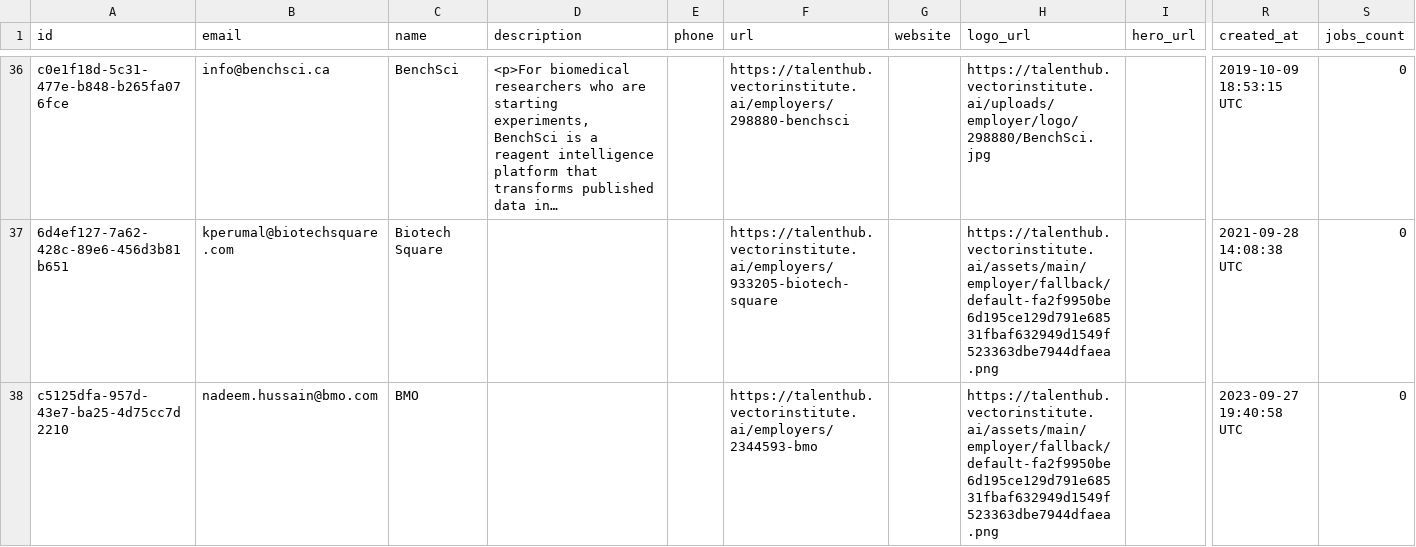
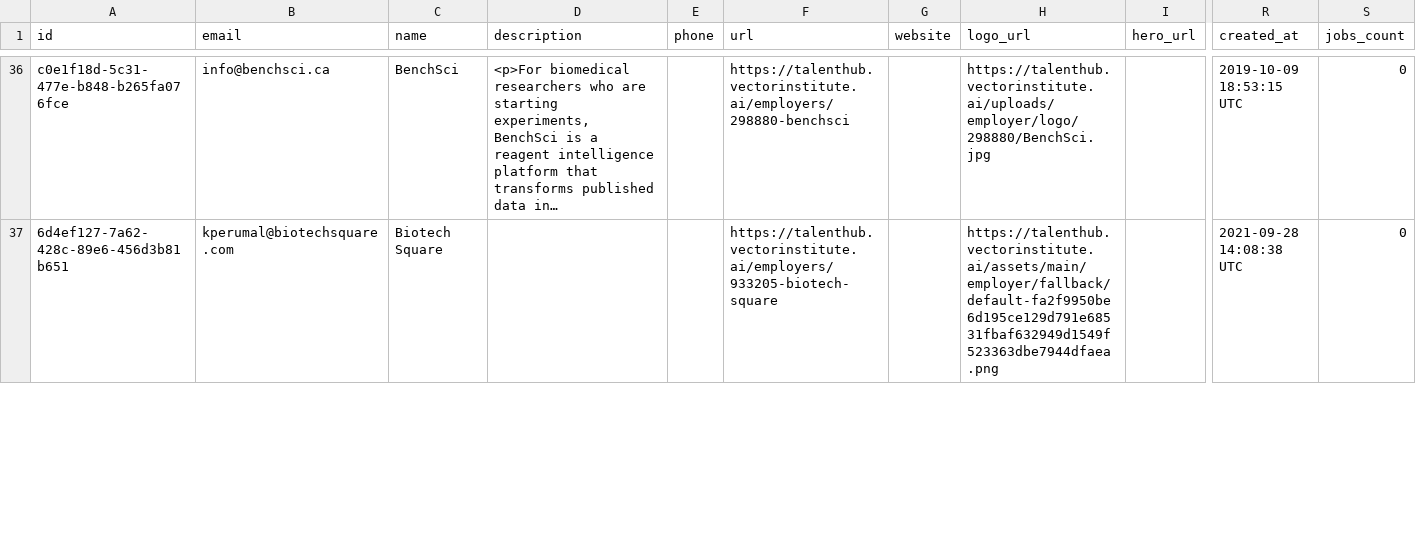
Before and after one commit to VectorInstitute/Vector-Jobboard, a CSV file: employerExport.csv, drawn as a sheet; only a part is shown, gaps mark what is left out; long unchanged cells end in …; rows hold the shown columns only; the diff covers the shown part only; the diff names each change by its address in the sheet, - before the commit and + after, or states it on an @@ line.

Commit message:
Update job export

```diff
--- a/employerExport.csv
+++ b/employerExport.csv
-row 38: c5125dfa-957d-43e7-ba25-4d75cc7d2210 | nadeem.hussain@bmo.com | BMO |  |  | https://talenthub.vectorinstitute.ai/employers/2344593-bmo |  | https://talenthub.vectorinstitute.ai/assets/main/employer/fallback/default-fa2f9950be6d195ce129d791e68531fbaf632949d1549f523363dbe7944dfaea.png |  | 2023-09-27 19:40:58 UTC | 0
```
Also changed, not shown: 1 removed row and 3 edited cells elsewhere in this file, 1 other file.
